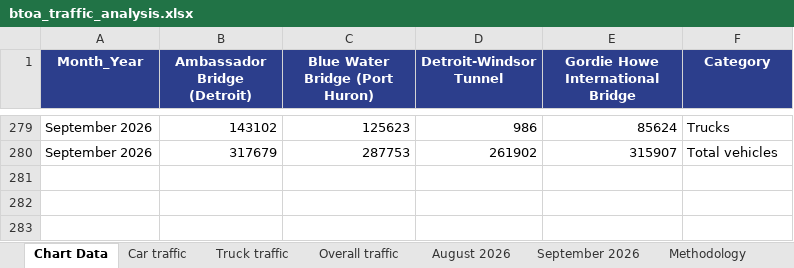
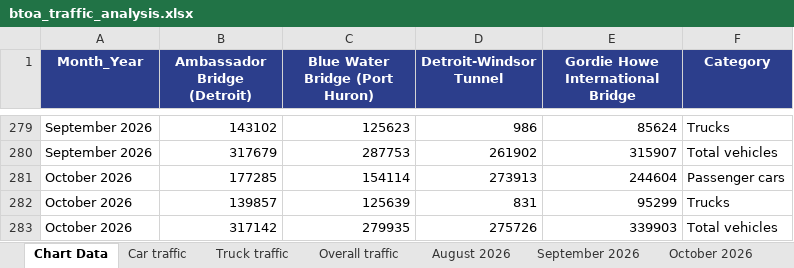
Before and after one commit to grantschwab/btoa-monitor, an Excel workbook: data/btoa_traffic_analysis.xlsx, sheet Chart Data, drawn as a sheet; only a part is shown, gaps mark what is left out; values as stored, in another font and other column widths than the file's, no borders; the diff names each change by its address in the sheet, - before the commit and + after, or states it on an @@ line.

```diff
--- a/data/btoa_traffic_analysis.xlsx (sheet Chart Data)
+++ b/data/btoa_traffic_analysis.xlsx (sheet Chart Data)
+sheet tab: October 2026
+row 281: October 2026 | 177285 | 154114 | 273913 | 244604 | Passenger cars
+row 282: October 2026 | 139857 | 125639 | 831 | 95299 | Trucks
+row 283: October 2026 | 317142 | 279935 | 275726 | 339903 | Total vehicles
```
Also changed, not shown: sheet Truck traffic, sheet Car traffic, sheet Overall traffic, sheet Methodology, data/harmonized_windsor_detroit_monthly.xlsx, data/statcan_windsor_area_monthly.xlsx.
